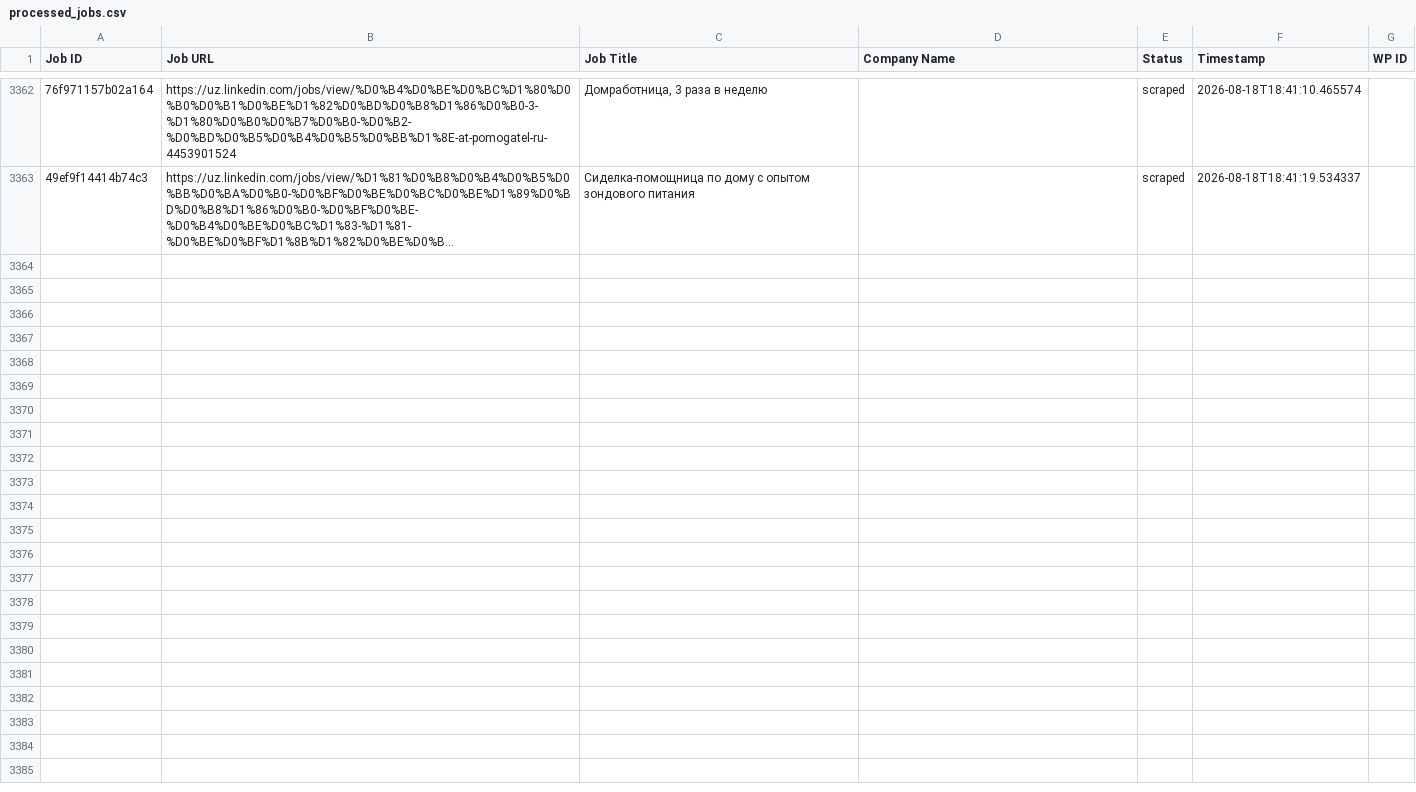
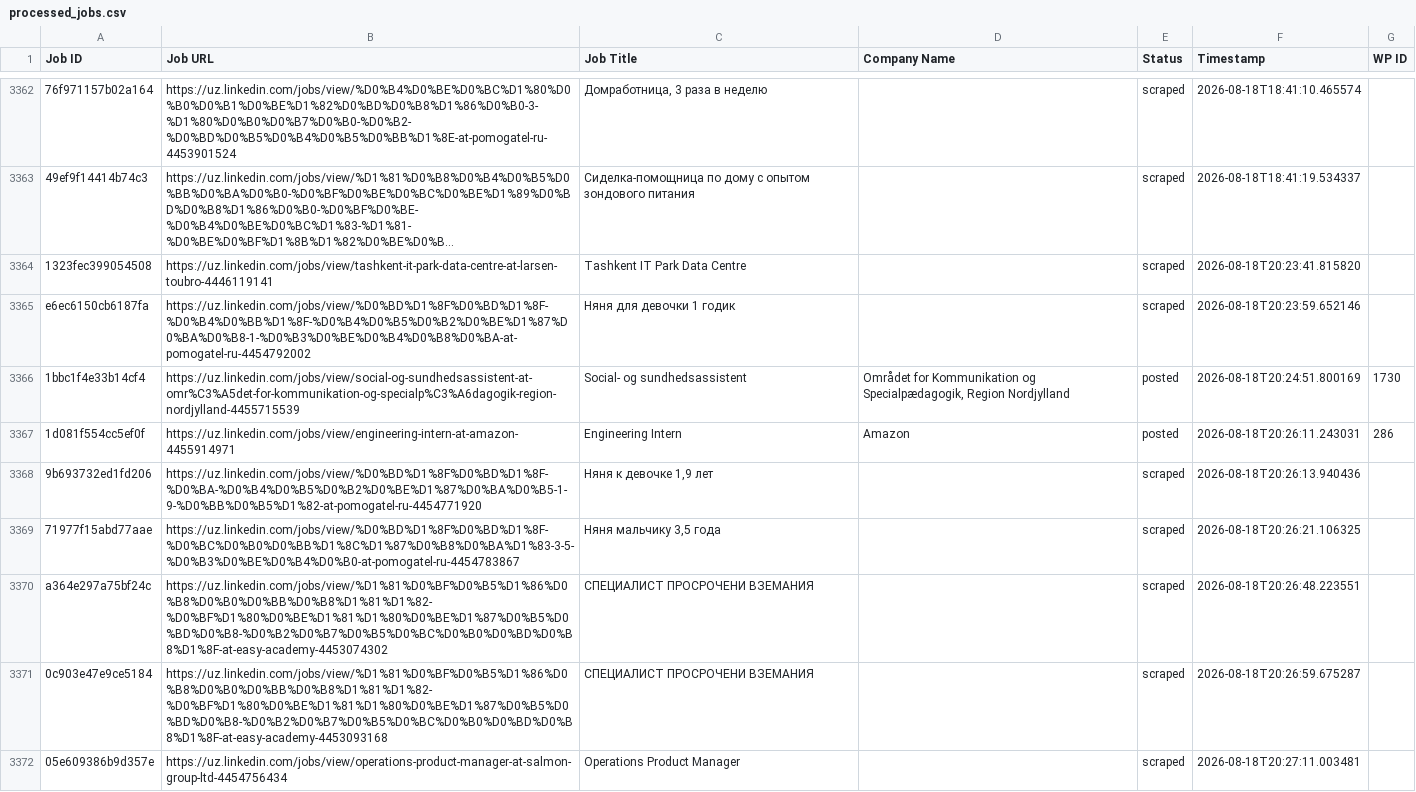
Before and after one commit to innovationinc2000/uz, a CSV file: processed_jobs.csv, drawn as a sheet; only a part is shown, gaps mark what is left out; long unchanged cells end in …; the diff names each change by its address in the sheet, - before the commit and + after, or states it on an @@ line.

```diff
--- a/processed_jobs.csv
+++ b/processed_jobs.csv
+row 3364: 1323fec399054508 | https://uz.linkedin.com/jobs/view/tashkent-it-park-data-centre-at-larsen-toubro-4446119141 | Tashkent IT Park Data Centre |  | scraped | 2026-08-18T20:23:41.815820
+row 3365: e6ec6150cb6187fa | https://uz.linkedin.com/jobs/view/%D0%BD%D1%8F%D0%BD%D1%8F-%D0%B4%D0%BB%D1%8F-%D0%B4%D0%B5%D0%B2%D0%BE%D1%87%D0%BA%D0%B8-1-%D0%B3%D0%BE%D0%B4%D0%B8%D0%BA-at-pomogatel-ru-4454792002 | Няня для девочки 1 годик |  | scraped | 2026-08-18T20:23:59.652146
+row 3366: 1bbc1f4e33b14cf4 | https://uz.linkedin.com/jobs/view/social-og-sundhedsassistent-at-omr%C3%A5det-for-kommunikation-og-specialp%C3%A6dagogik-region-nordjylland-4455715539 | Social- og sundhedsassistent | Området for Kommunikation og Specialpædagogik, Region Nordjylland | posted | 2026-08-18T20:24:51.800169 | 1730
+row 3367: 1d081f554cc5ef0f | https://uz.linkedin.com/jobs/view/engineering-intern-at-amazon-4455914971 | Engineering Intern | Amazon | posted | 2026-08-18T20:26:11.243031 | 286
+row 3368: 9b693732ed1fd206 | https://uz.linkedin.com/jobs/view/%D0%BD%D1%8F%D0%BD%D1%8F-%D0%BA-%D0%B4%D0%B5%D0%B2%D0%BE%D1%87%D0%BA%D0%B5-1-9-%D0%BB%D0%B5%D1%82-at-pomogatel-ru-4454771920 | Няня к девочке 1,9 лет |  | scraped | 2026-08-18T20:26:13.940436
+row 3369: 71977f15abd77aae | https://uz.linkedin.com/jobs/view/%D0%BD%D1%8F%D0%BD%D1%8F-%D0%BC%D0%B0%D0%BB%D1%8C%D1%87%D0%B8%D0%BA%D1%83-3-5-%D0%B3%D0%BE%D0%B4%D0%B0-at-pomogatel-ru-4454783867 | Няня мальчику 3,5 года |  | scraped | 2026-08-18T20:26:21.106325
+row 3370: a364e297a75bf24c | https://uz.linkedin.com/jobs/view/%D1%81%D0%BF%D0%B5%D1%86%D0%B8%D0%B0%D0%BB%D0%B8%D1%81%D1%82-%D0%BF%D1%80%D0%BE%D1%81%D1%80%D0%BE%D1%87%D0%B5%D0%BD%D0%B8-%D0%B2%D0%B7%D0%B5%D0%BC%D0%B0%D0%BD%D0%B8%D1%8F-at-easy-academy-4453074302 | СПЕЦИАЛИСТ ПРОСРОЧЕНИ ВЗЕМАНИЯ |  | scraped | 2026-08-18T20:26:48.223551
+row 3371: 0c903e47e9ce5184 | https://uz.linkedin.com/jobs/view/%D1%81%D0%BF%D0%B5%D1%86%D0%B8%D0%B0%D0%BB%D0%B8%D1%81%D1%82-%D0%BF%D1%80%D0%BE%D1%81%D1%80%D0%BE%D1%87%D0%B5%D0%BD%D0%B8-%D0%B2%D0%B7%D0%B5%D0%BC%D0%B0%D0%BD%D0%B8%D1%8F-at-easy-academy-4453093168 | СПЕЦИАЛИСТ ПРОСРОЧЕНИ ВЗЕМАНИЯ |  | scraped | 2026-08-18T20:26:59.675287
+row 3372: 05e609386b9d357e | https://uz.linkedin.com/jobs/view/operations-product-manager-at-salmon-group-ltd-4454756434 | Operations Product Manager |  | scraped | 2026-08-18T20:27:11.003481
```
